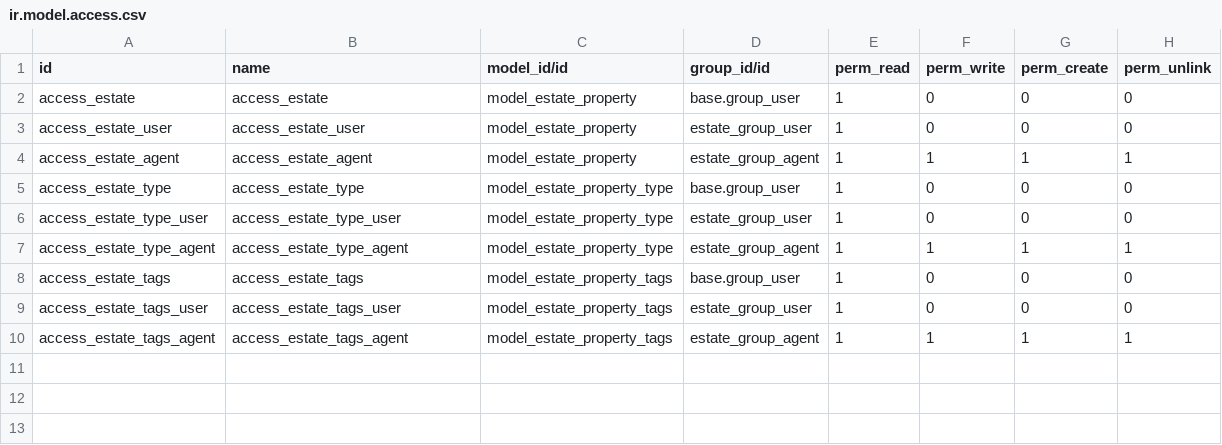
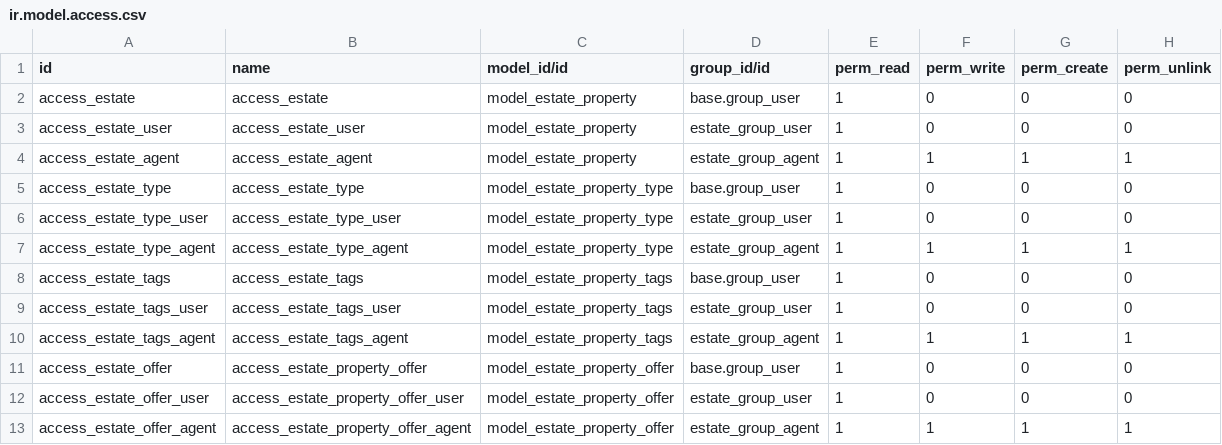
Before and after one commit to JessicaDupont/2025-ISL-ERP-Odoo-Tutoriel, a CSV file: security/ir.model.access.csv, drawn as a sheet.

Commit message:
chap 7 - end
modification afficher détails
afficher offres par property

```diff
--- a/security/ir.model.access.csv
+++ b/security/ir.model.access.csv
@@ -10 +10,4 @@ access_estate_tags_user,access_estate_tags_user,model_estate_property_tags,estat
 access_estate_tags_agent,access_estate_tags_agent,model_estate_property_tags,estate_group_agent,1,1,1,1
+access_estate_offer,access_estate_property_offer,model_estate_property_offer,base.group_user,1,0,0,0
+access_estate_offer_user,access_estate_property_offer_user,model_estate_property_offer,estate_group_user,1,0,0,0
+access_estate_offer_agent,access_estate_property_offer_agent,model_estate_property_offer,estate_group_agent,1,1,1,1
```
Also changed, not shown: 7 other files.
